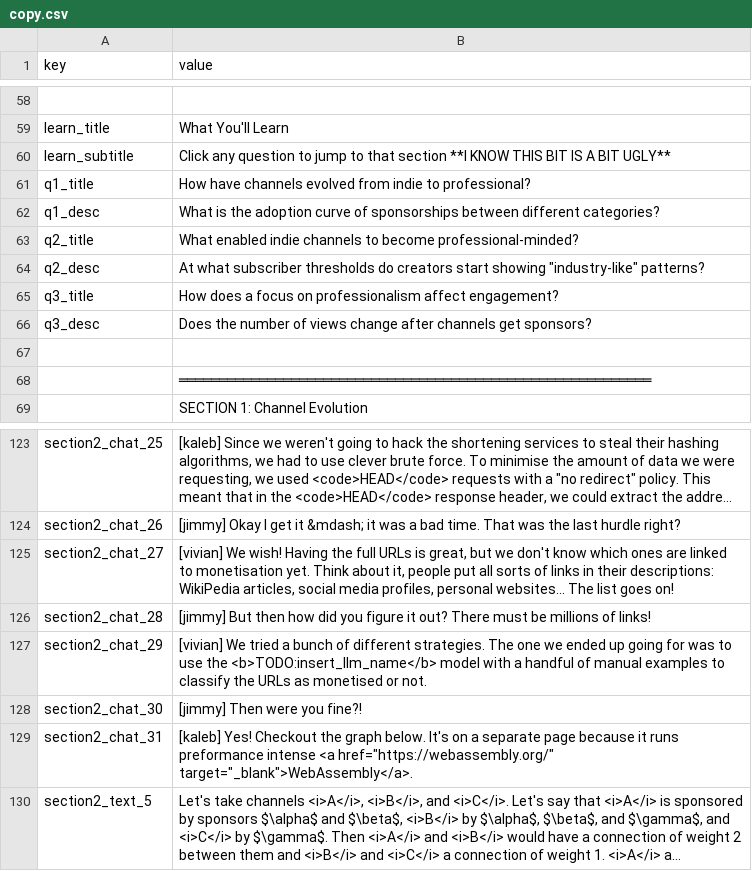
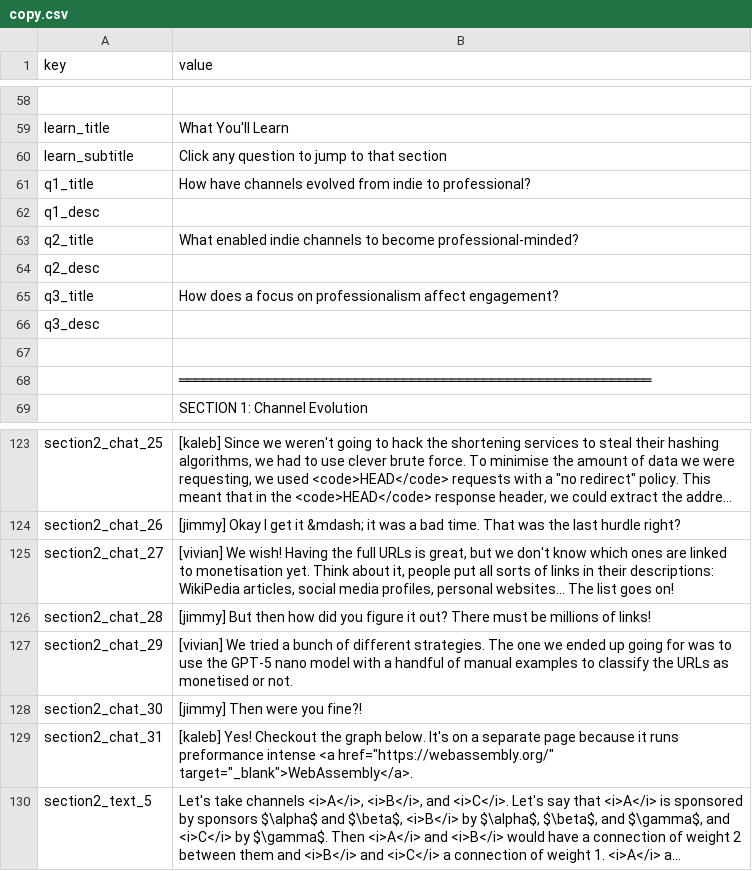
Before and after one commit to ri-ru/ADA-website, a CSV file: src/data/copy.csv, drawn as a sheet; only a part is shown, gaps mark what is left out; long unchanged cells end in …; the diff names each change by its address in the sheet, - before the commit and + after, or states it on an @@ line.

```diff
--- a/src/data/copy.csv
+++ b/src/data/copy.csv
-B60 (value): …that section **I KNOW THIS BIT IS A BIT UGLY**
+B60 (value): …that section
-B62 (value): What is the adoption curve of sponsorships between different categories?
+B62 (value): (empty)
-B64 (value): At what subscriber thresholds do creators start showing "industry-like" patterns?
+B64 (value): (empty)
-B66 (value): Does the number of views change after channels get sponsors?
+B66 (value): (empty)
-B127 (value): …use the <b>TODO:insert_llm_name</b> model with…
+B127 (value): …use the GPT-5 nano model with…
```
Also changed, not shown: 1 other file.
